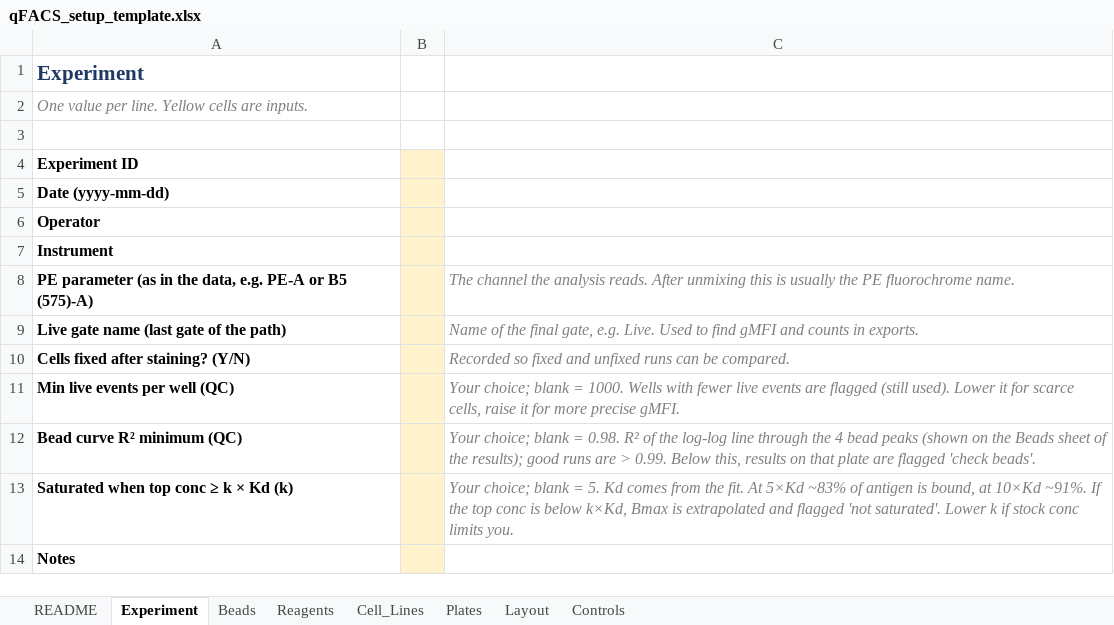
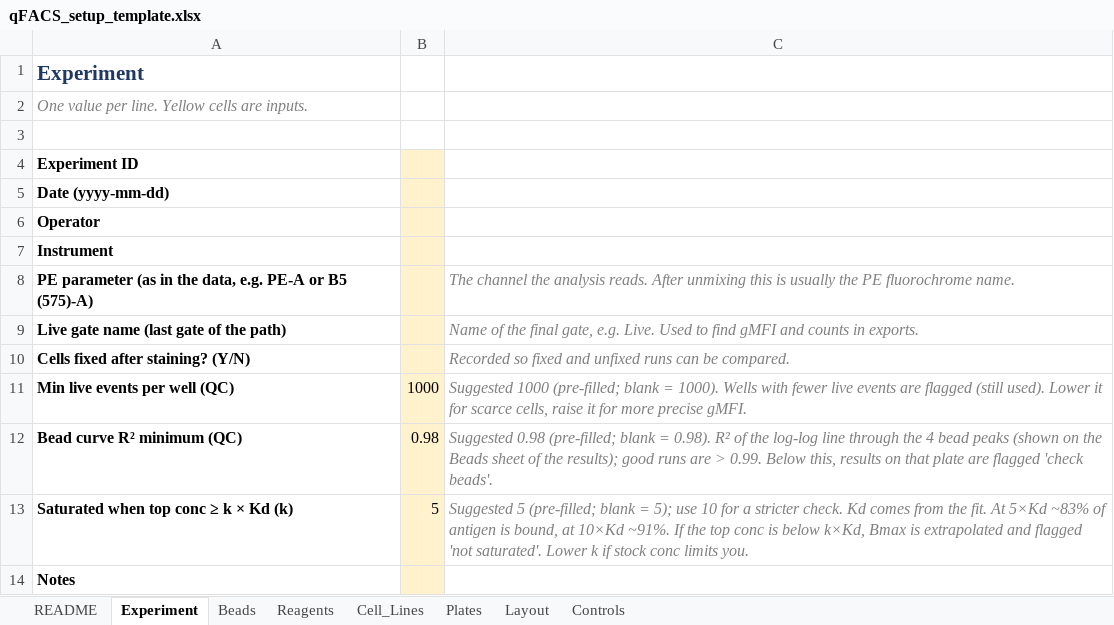
Before and after one commit to masonberger4/qFACS, an Excel workbook: examples/qFACS_setup_template.xlsx, sheet Experiment, drawn as a sheet; values as stored, in another font and other column widths than the file's, no borders; the diff names each change by its address in the sheet, - before the commit and + after, or states it on an @@ line.

```diff
--- a/examples/qFACS_setup_template.xlsx (sheet Experiment)
+++ b/examples/qFACS_setup_template.xlsx (sheet Experiment)
-B11: (empty)
+B11: 1000
-C11: Your choice; blank = 1000. Wells with…
+C11: Suggested 1000 (pre-filled; blank = 1000). Wells with…
-B12: (empty)
+B12: 0.98
-C12: Your choice; blank = 0.98. R² of…
+C12: Suggested 0.98 (pre-filled; blank = 0.98). R² of…
-B13: (empty)
+B13: 5
-C13: Your choice; blank = 5. Kd comes…
+C13: Suggested 5 (pre-filled; blank = 5); use 10 for a stricter check. Kd comes…
```
Also changed, not shown: examples/Exp2290_Set2_Plate1/Exp2290_Set2_setup.xlsx, 2 other files.
